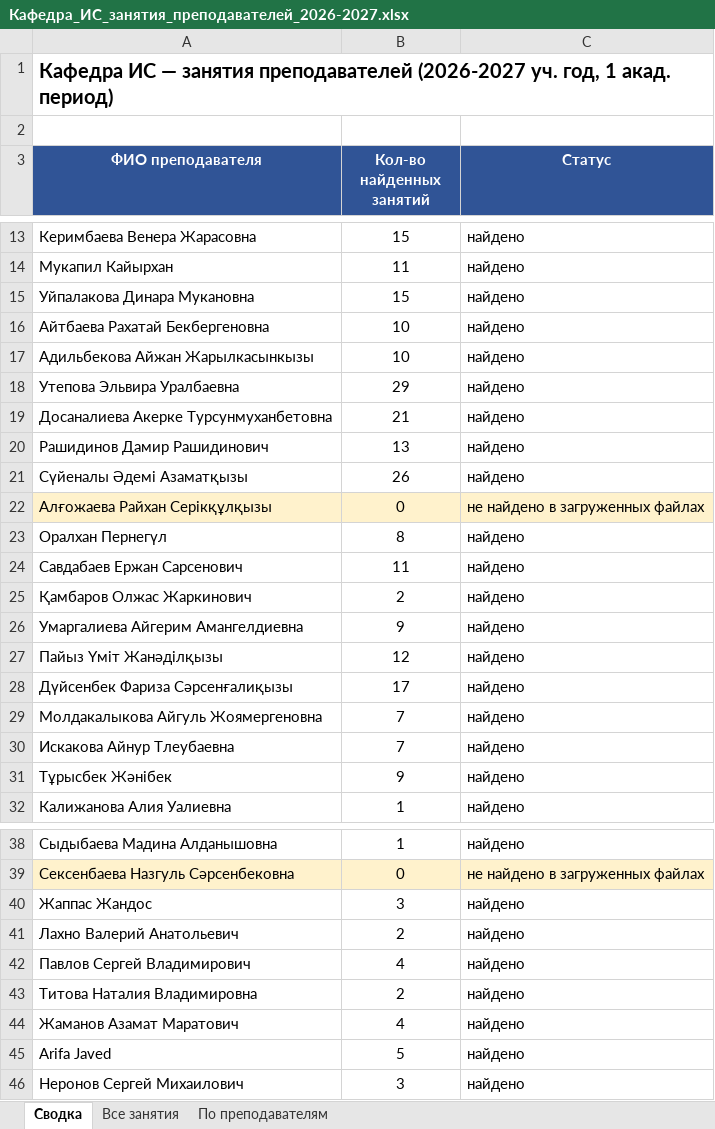
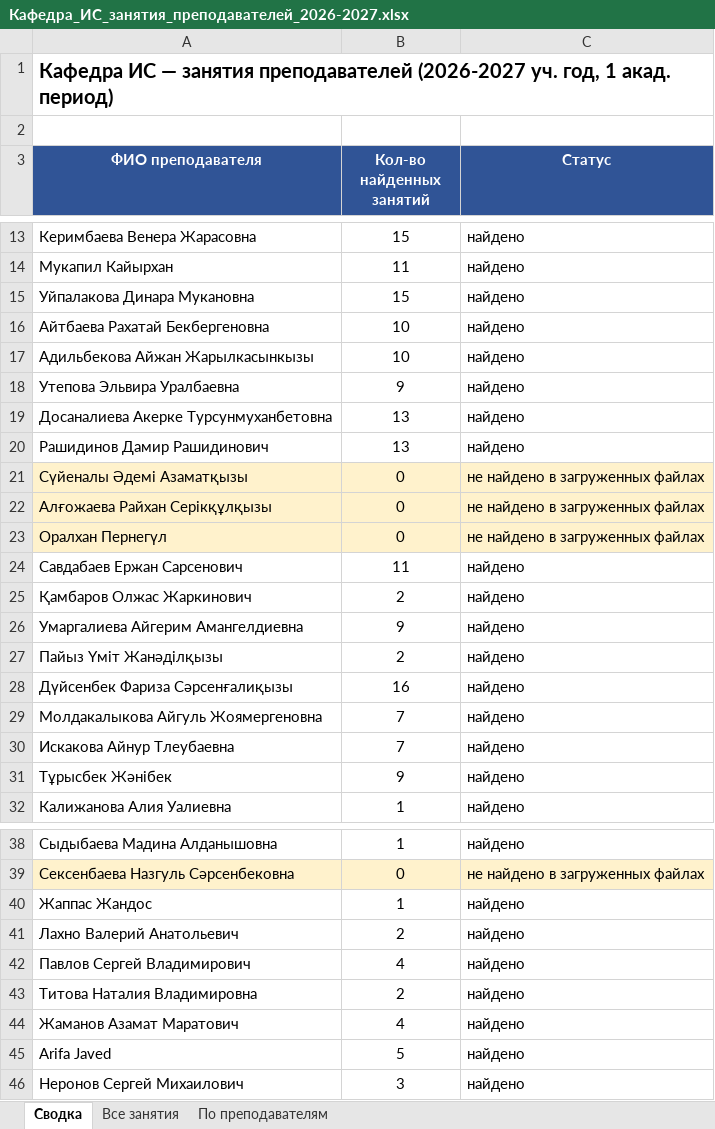
Before and after one commit to drashidinov/ATUscheduleIS, an Excel workbook: dist/Кафедра_ИС_занятия_преподавателей_2026-2027.xlsx, sheet Сводка, drawn as a sheet; only a part is shown, gaps mark what is left out; values as stored, in another font and other column widths than the file's, no borders; the diff names each change by its address in the sheet, - before the commit and + after, or states it on an @@ line.

```diff
--- a/dist/Кафедра_ИС_занятия_преподавателей_2026-2027.xlsx (sheet Сводка)
+++ b/dist/Кафедра_ИС_занятия_преподавателей_2026-2027.xlsx (sheet Сводка)
-B18 (Кол-во найденных занятий): 29
+B18 (Кол-во найденных занятий): 9
-B19 (Кол-во найденных занятий): 21
+B19 (Кол-во найденных занятий): 13
-A21:C21 fill: none
+A21:C21 fill: #FFF2CC
-B21 (Кол-во найденных занятий): 26
+B21 (Кол-во найденных занятий): 0
-C21 (Статус): найдено
+C21 (Статус): не найдено в загруженных файлах
-A23:C23 fill: none
+A23:C23 fill: #FFF2CC
-B23 (Кол-во найденных занятий): 8
+B23 (Кол-во найденных занятий): 0
-C23 (Статус): найдено
+C23 (Статус): не найдено в загруженных файлах
-B27 (Кол-во найденных занятий): 12
+B27 (Кол-во найденных занятий): 2
-B28 (Кол-во найденных занятий): 17
+B28 (Кол-во найденных занятий): 16
-B40 (Кол-во найденных занятий): 3
+B40 (Кол-во найденных занятий): 1
```
Also changed, not shown: sheet Все занятия, sheet По преподавателям, 5 other files.
